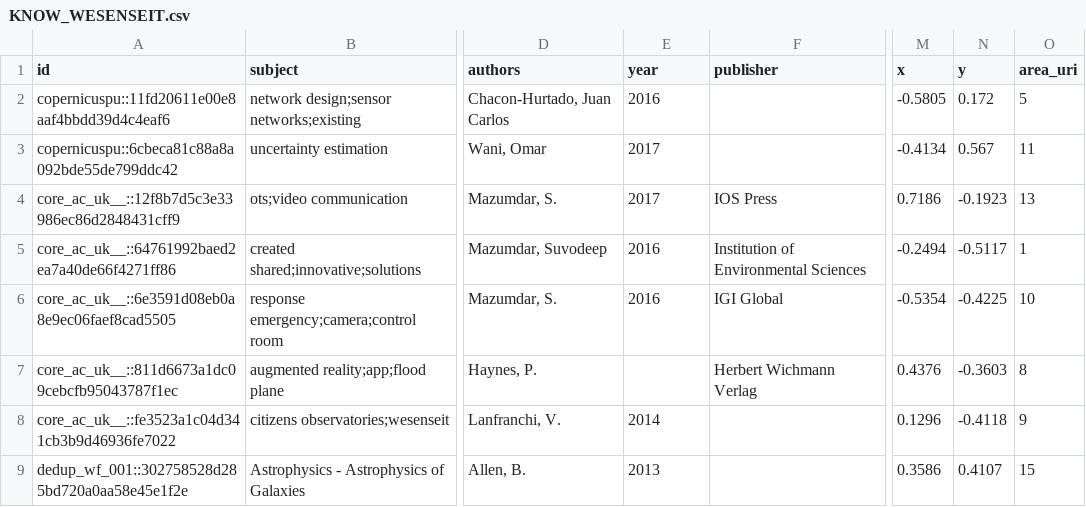
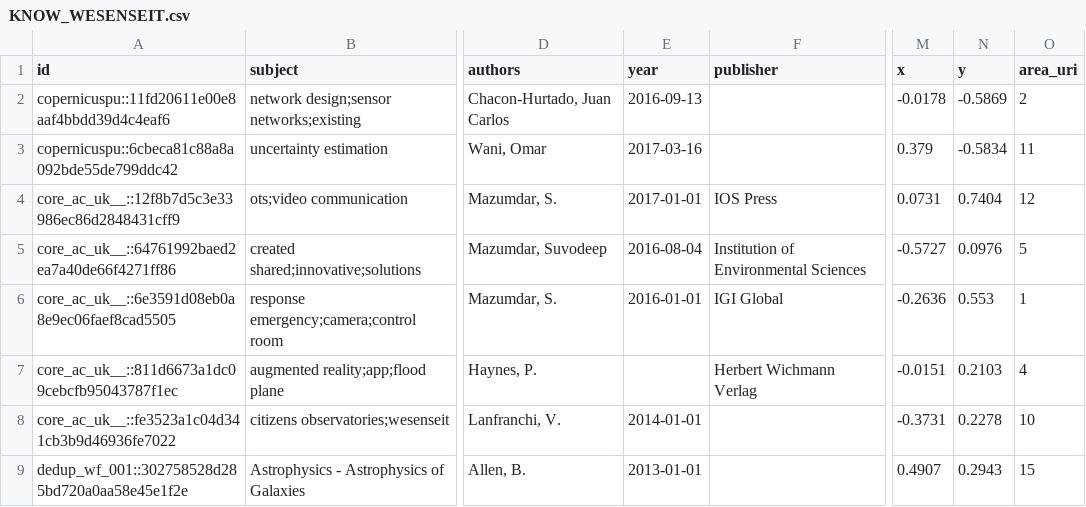
Before and after one commit to chreman/Headstart, a CSV file: examples/local_files/openaire/KNOW_WESENSEIT.csv, drawn as a sheet; only a part is shown, gaps mark what is left out; the diff covers the shown part only; the diff names each change by its address in the sheet, - before the commit and + after, or states it on an @@ line.

```diff
--- a/examples/local_files/openaire/KNOW_WESENSEIT.csv
+++ b/examples/local_files/openaire/KNOW_WESENSEIT.csv
-E2 (year): 2016
+E2 (year): 2016-09-13
-M2 (x): -0.5805
+M2 (x): -0.0178
-N2 (y): 0.172
+N2 (y): -0.5869
-O2 (area_uri): 5
+O2 (area_uri): 2
-E3 (year): 2017
+E3 (year): 2017-03-16
-M3 (x): -0.4134
+M3 (x): 0.379
-N3 (y): 0.567
+N3 (y): -0.5834
-E4 (year): 2017
+E4 (year): 2017-01-01
-M4 (x): 0.7186
+M4 (x): 0.0731
-N4 (y): -0.1923
+N4 (y): 0.7404
-O4 (area_uri): 13
+O4 (area_uri): 12
-E5 (year): 2016
+E5 (year): 2016-08-04
-M5 (x): -0.2494
+M5 (x): -0.5727
-N5 (y): -0.5117
+N5 (y): 0.0976
-O5 (area_uri): 1
+O5 (area_uri): 5
-E6 (year): 2016
+E6 (year): 2016-01-01
-M6 (x): -0.5354
+M6 (x): -0.2636
-N6 (y): -0.4225
+N6 (y): 0.553
-O6 (area_uri): 10
+O6 (area_uri): 1
-M7 (x): 0.4376
+M7 (x): -0.0151
-N7 (y): -0.3603
+N7 (y): 0.2103
-O7 (area_uri): 8
+O7 (area_uri): 4
-E8 (year): 2014
+E8 (year): 2014-01-01
-M8 (x): 0.1296
+M8 (x): -0.3731
-N8 (y): -0.4118
+N8 (y): 0.2278
-O8 (area_uri): 9
+O8 (area_uri): 10
-E9 (year): 2013
+E9 (year): 2013-01-01
-M9 (x): 0.3586
+M9 (x): 0.4907
-N9 (y): 0.4107
+N9 (y): 0.2943
```
Also changed, not shown: 44 edited cells elsewhere in this file, examples/local_files/openaire/KNOW_AGINFRA.csv, examples/local_files/openaire/KNOW_MIRROR.csv, 8 other files.
